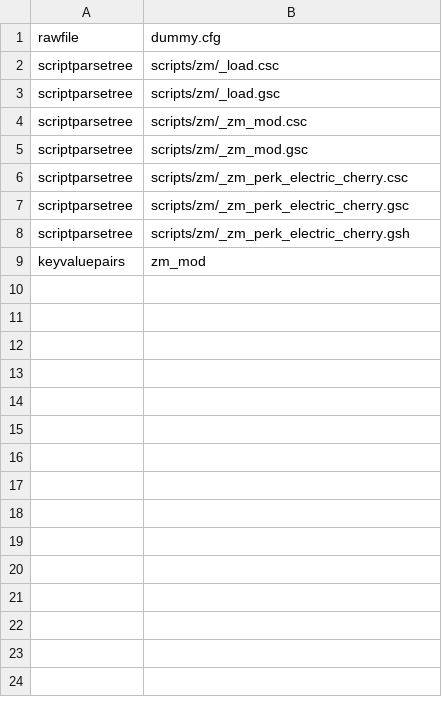
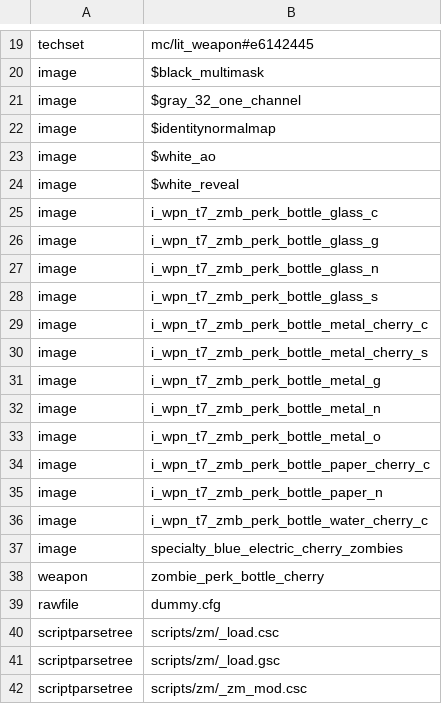
Before and after one commit to Dreadbread76/perk_limit_progression, a CSV file: zone_source/all/assetlist/zm_mod.csv, drawn as a sheet; only a part is shown, gaps mark what is left out; the shorter side is filled out with more unchanged rows; the diff covers the shown part only.

```diff
--- a/zone_source/all/assetlist/zm_mod.csv
+++ b/zone_source/all/assetlist/zm_mod.csv
@@ -1 +19,21 @@
+techset,mc/lit_weapon#e6142445
+image,$black_multimask
+image,$gray_32_one_channel
+image,$identitynormalmap
+image,$white_ao
+image,$white_reveal
+image,i_wpn_t7_zmb_perk_bottle_glass_c
+image,i_wpn_t7_zmb_perk_bottle_glass_g
+image,i_wpn_t7_zmb_perk_bottle_glass_n
+image,i_wpn_t7_zmb_perk_bottle_glass_s
+image,i_wpn_t7_zmb_perk_bottle_metal_cherry_c
+image,i_wpn_t7_zmb_perk_bottle_metal_cherry_s
+image,i_wpn_t7_zmb_perk_bottle_metal_g
+image,i_wpn_t7_zmb_perk_bottle_metal_n
+image,i_wpn_t7_zmb_perk_bottle_metal_o
+image,i_wpn_t7_zmb_perk_bottle_paper_cherry_c
+image,i_wpn_t7_zmb_perk_bottle_paper_n
+image,i_wpn_t7_zmb_perk_bottle_water_cherry_c
+image,specialty_blue_electric_cherry_zombies
+weapon,zombie_perk_bottle_cherry
 rawfile,dummy.cfg
```
Also changed, not shown: 19 added rows elsewhere in this file, zone_source/all/assetinfo/zm_mod_poolinfo.csv, 22 other files.
